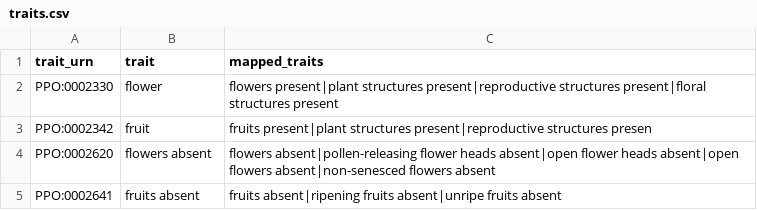
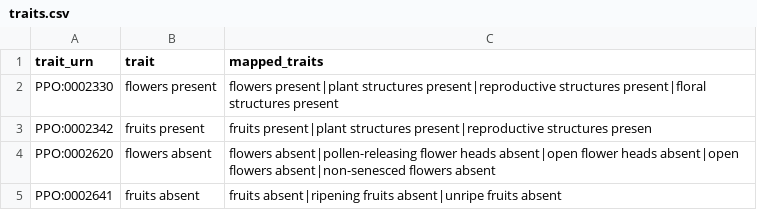
Before and after one commit to Phenobase/phenobase_data, a CSV file: data/traits.csv, drawn as a sheet.

```diff
--- a/data/traits.csv
+++ b/data/traits.csv
@@ -1,4 +1,4 @@
 trait_urn,trait,mapped_traits
-PPO:0002330,flower,flowers present|plant structures present|reproductive structures present|floral structures present
-PPO:0002342,fruit,fruits present|plant structures present|reproductive structures presen
+PPO:0002330,flowers present,flowers present|plant structures present|reproductive structures present|floral structures present
+PPO:0002342,fruits present,fruits present|plant structures present|reproductive structures presen
 PPO:0002620,flowers absent,flowers absent|pollen-releasing flower heads absent|open flower heads absent|open flowers absent|non-senesced flowers absent
```
Also changed, not shown: data/sample/sample.csv, 5 other files.
